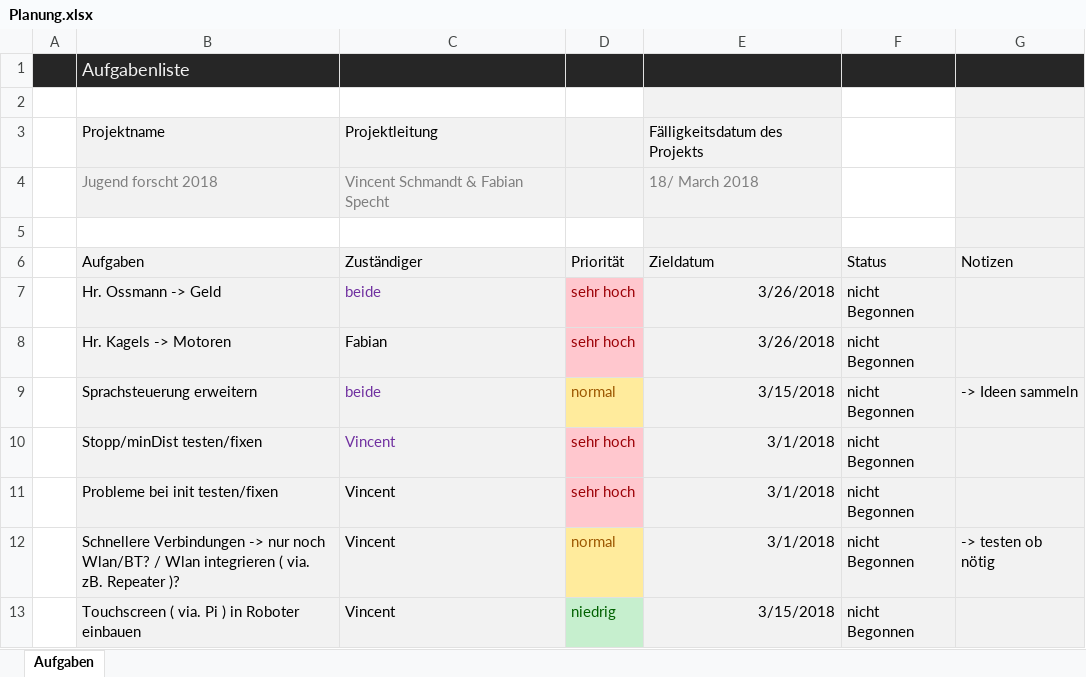
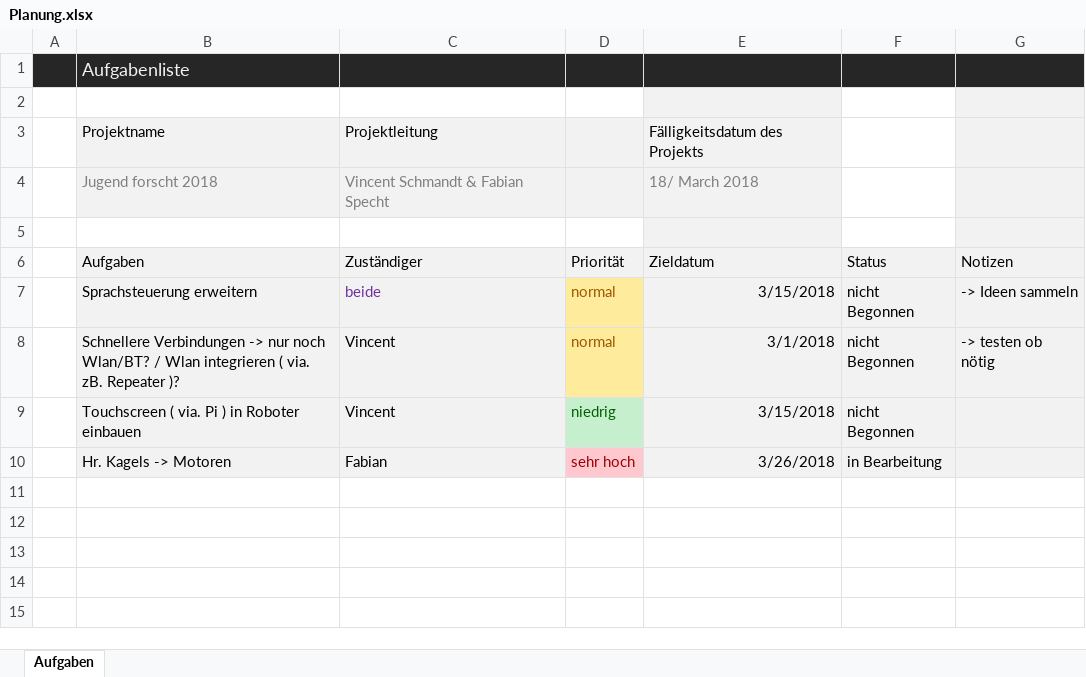
Before and after one commit to VincentsCode/Jugend-Forscht, an Excel workbook: Planung.xlsx, sheet Aufgaben, drawn as a sheet; values as stored, in another font and other column widths than the file's, no borders; conditional formats and table styles not drawn; removed rows and columns are numbered as before the commit, all else as after; the diff names each change by its address in the sheet, - before the commit and + after, or states it on an @@ line.

```diff
--- a/Planung.xlsx (sheet Aufgaben)
+++ b/Planung.xlsx (sheet Aufgaben)
-row 7:  | Hr. Ossmann -> Geld | beide | sehr hoch | 3/26/2018 | nicht Begonnen
-row 8:  | Hr. Kagels -> Motoren | Fabian | sehr hoch | 3/26/2018 | nicht Begonnen
-row 10:  | Stopp/minDist testen/fixen | Vincent | sehr hoch | 3/1/2018 | nicht Begonnen
-row 11:  | Probleme bei init testen/fixen | Vincent | sehr hoch | 3/1/2018 | nicht Begonnen
+row 10:  | Hr. Kagels -> Motoren | Fabian | sehr hoch | 3/26/2018 | in Bearbeitung
```
Also changed, not shown: 1 other file.
